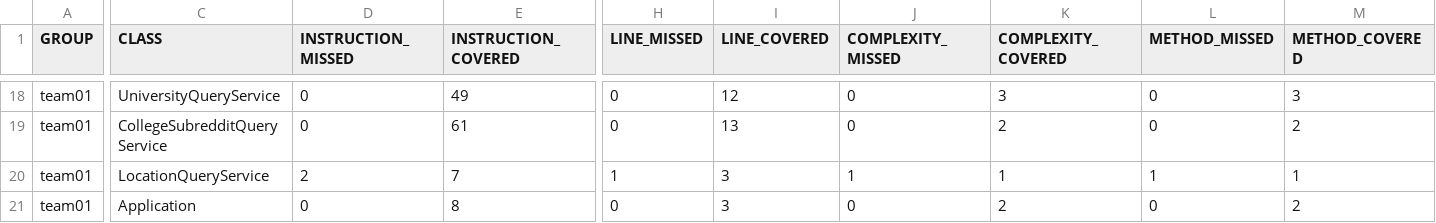
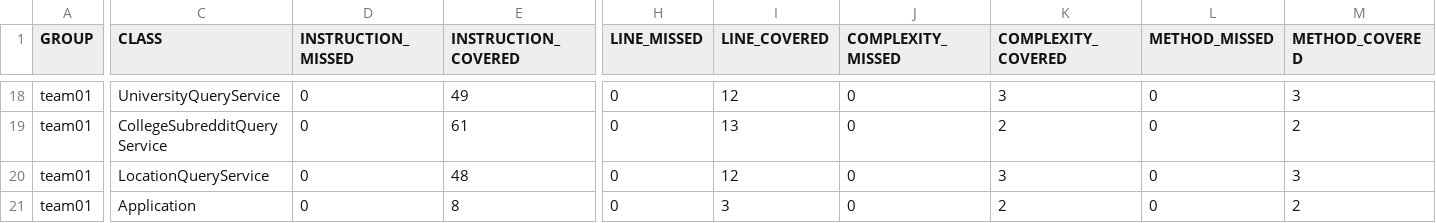
Before and after one commit to ucsb-cs156-f23/team01-f23-7pm-4, a CSV file: jacoco/jacoco.csv, drawn as a sheet; only a part is shown, gaps mark what is left out; the diff names each change by its address in the sheet, - before the commit and + after, or states it on an @@ line.

```diff
--- a/jacoco/jacoco.csv
+++ b/jacoco/jacoco.csv
-D20 (INSTRUCTION_MISSED): 2
+D20 (INSTRUCTION_MISSED): 0
-E20 (INSTRUCTION_COVERED): 7
+E20 (INSTRUCTION_COVERED): 48
-H20 (LINE_MISSED): 1
+H20 (LINE_MISSED): 0
-I20 (LINE_COVERED): 3
+I20 (LINE_COVERED): 12
-J20 (COMPLEXITY_MISSED): 1
+J20 (COMPLEXITY_MISSED): 0
-K20 (COMPLEXITY_COVERED): 1
+K20 (COMPLEXITY_COVERED): 3
-L20 (METHOD_MISSED): 1
+L20 (METHOD_MISSED): 0
-M20 (METHOD_COVERED): 1
+M20 (METHOD_COVERED): 3
```
Also changed, not shown: 7 other files.
